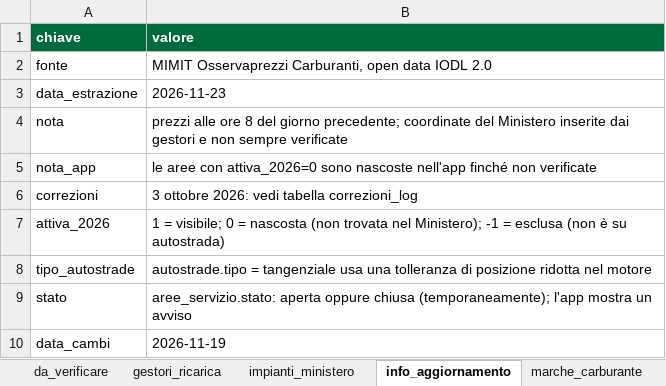
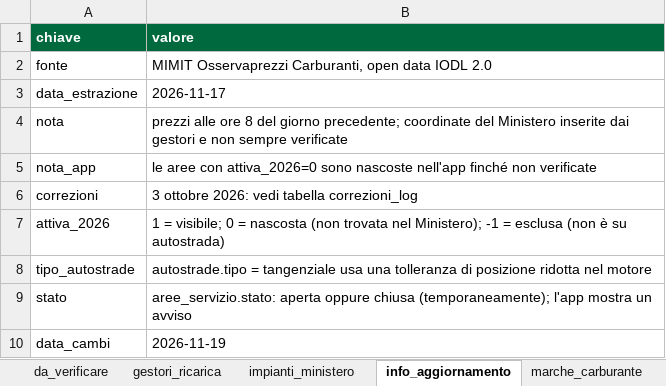
Before and after one commit to csantacroce/iviaggi-dati, an Excel workbook: source/dati.xlsx, sheet info_aggiornamento, drawn as a sheet; values as stored, in another font and other column widths than the file's, no borders; the diff names each change by its address in the sheet, - before the commit and + after, or states it on an @@ line.

```diff
--- a/source/dati.xlsx (sheet info_aggiornamento)
+++ b/source/dati.xlsx (sheet info_aggiornamento)
-B3 (valore): 2026-11-23
+B3 (valore): 2026-11-17
```
Also changed, not shown: sheet prezzi, 5 other files.
